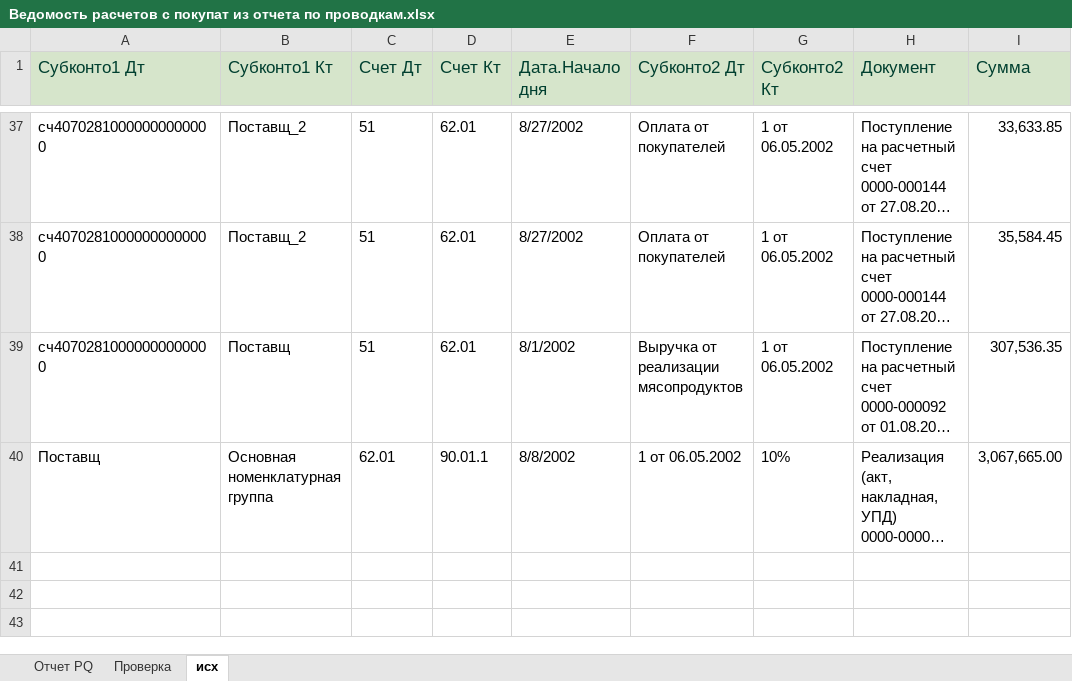
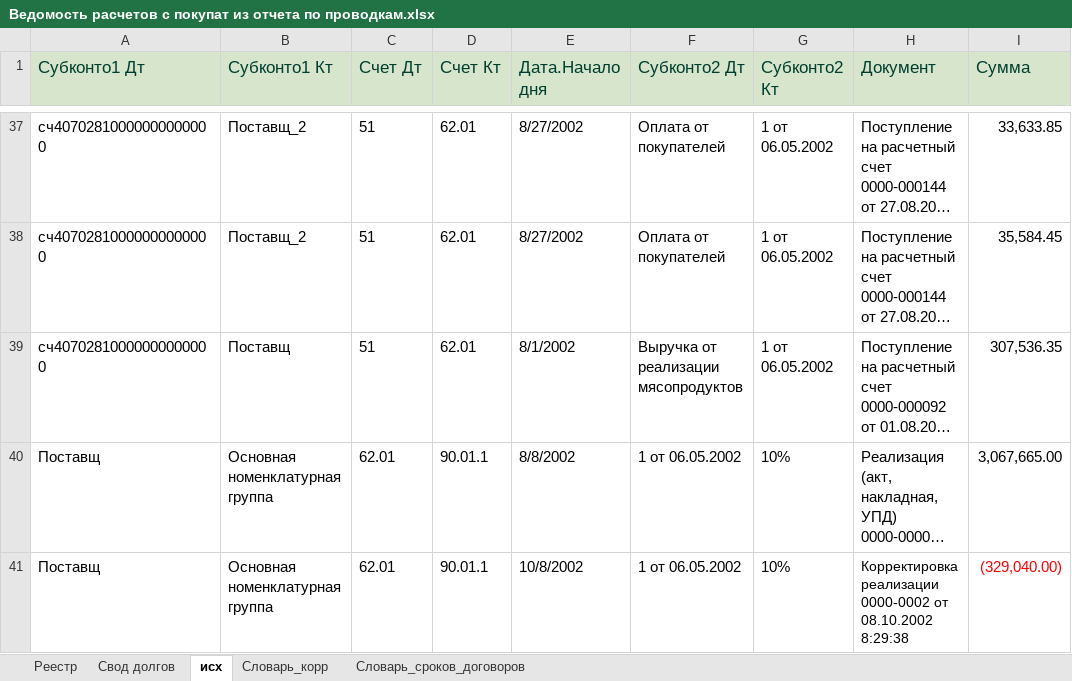
Before and after one commit to Anatoly-Kozlov/M_pet_projects, an Excel workbook: 01. Ведомость расчетов с покупателями/Ведомость расчетов с покупат из отчета по проводкам.xlsx, sheet исх, drawn as a sheet; only a part is shown, gaps mark what is left out; long unchanged cells end in …; values as stored, in another font and other column widths than the file's, no borders; conditional formats and table styles not drawn; the diff names each change by its address in the sheet, - before the commit and + after, or states it on an @@ line.

```diff
--- a/01. Ведомость расчетов с покупателями/Ведомость расчетов с покупат из отчета по проводкам.xlsx (sheet исх)
+++ b/01. Ведомость расчетов с покупателями/Ведомость расчетов с покупат из отчета по проводкам.xlsx (sheet исх)
-sheet tab: Отчет PQ
+sheet tab: Реестр
-sheet tab: Проверка
+sheet tab: Свод долгов
+sheet tab: Словарь_корр
+sheet tab: Словарь_сроков_договоров
+row 41: Поставщ | Основная номенклатурная группа | 62.01 | 90.01.1 | 10/8/2002 | 1 от 06.05.2002 | 10% | Корректировка реализации 0000-0002 от 08.10.2002 8:29:38 | (329,040.00)
```
Also changed, not shown: sheet Реестр.
